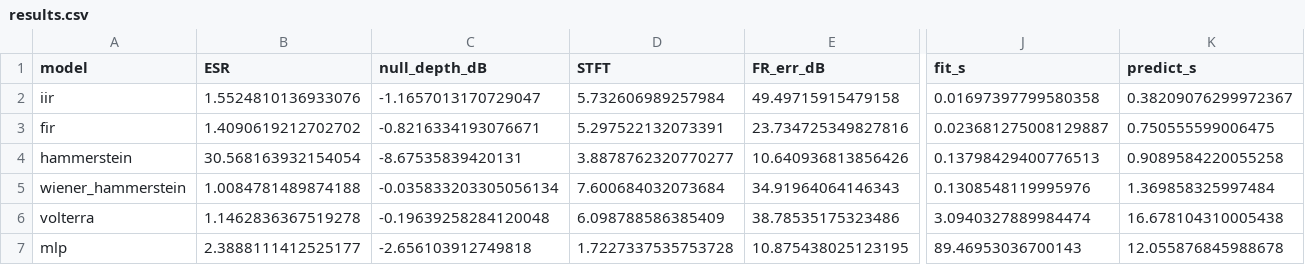
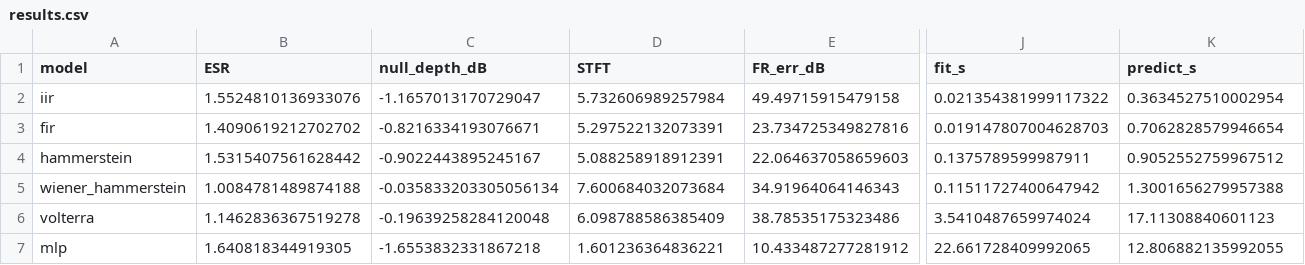
Before and after one commit to balarsen/PedalDSP, a CSV file: results/data/klon_sim/klon_sim_v1/results.csv, drawn as a sheet; only a part is shown, gaps mark what is left out; the diff covers the shown part only; the diff names each change by its address in the sheet, - before the commit and + after, or states it on an @@ line.

```diff
--- a/results/data/klon_sim/klon_sim_v1/results.csv
+++ b/results/data/klon_sim/klon_sim_v1/results.csv
-J2 (fit_s): 0.01697397799580358
+J2 (fit_s): 0.021354381999117322
-K2 (predict_s): 0.38209076299972367
+K2 (predict_s): 0.3634527510002954
-J3 (fit_s): 0.023681275008129887
+J3 (fit_s): 0.019147807004628703
-K3 (predict_s): 0.750555599006475
+K3 (predict_s): 0.7062828579946654
-B4 (ESR): 30.568163932154054
+B4 (ESR): 1.5315407561628442
-C4 (null_depth_dB): -8.67535839420131
+C4 (null_depth_dB): -0.9022443895245167
-D4 (STFT): 3.8878762320770277
+D4 (STFT): 5.088258918912391
-E4 (FR_err_dB): 10.640936813856426
+E4 (FR_err_dB): 22.064637058659603
-J4 (fit_s): 0.13798429400776513
+J4 (fit_s): 0.1375789599987911
-K4 (predict_s): 0.9089584220055258
+K4 (predict_s): 0.9052552759967512
-J5 (fit_s): 0.1308548119995976
+J5 (fit_s): 0.11511727400647942
-K5 (predict_s): 1.369858325997484
+K5 (predict_s): 1.3001656279957388
-J6 (fit_s): 3.0940327889984474
+J6 (fit_s): 3.5410487659974024
-K6 (predict_s): 16.678104310005438
+K6 (predict_s): 17.11308840601123
-B7 (ESR): 2.3888111412525177
+B7 (ESR): 1.640818344919305
-C7 (null_depth_dB): -2.656103912749818
+C7 (null_depth_dB): -1.6553832331867218
-D7 (STFT): 1.7227337535753728
+D7 (STFT): 1.601236364836221
-E7 (FR_err_dB): 10.875438025123195
+E7 (FR_err_dB): 10.433487277281912
-J7 (fit_s): 89.46953036700143
+J7 (fit_s): 22.661728409992065
-K7 (predict_s): 12.055876845988678
+K7 (predict_s): 12.806882135992055
```
Also changed, not shown: 51 edited cells elsewhere in this file, 22 other files.
